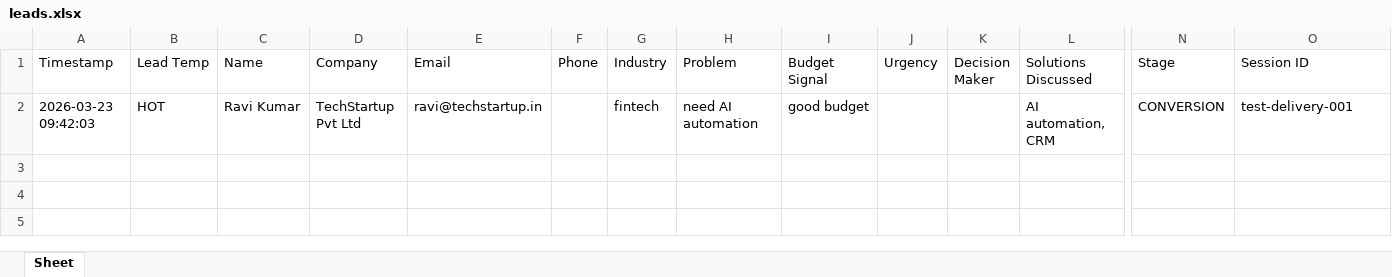
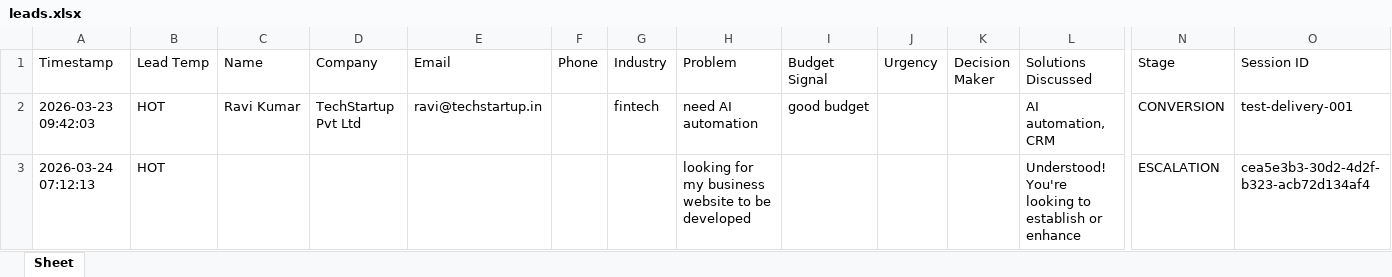
Before and after one commit to prabhuraj-d-sdms422/Sales-AI-Consultant, an Excel workbook: backend/data/leads.xlsx, sheet Sheet, drawn as a sheet; only a part is shown, gaps mark what is left out; values as stored, in another font and other column widths than the file's, no borders; rows hold the shown columns only; the diff names each change by its address in the sheet, - before the commit and + after, or states it on an @@ line.

```diff
--- a/backend/data/leads.xlsx (sheet Sheet)
+++ b/backend/data/leads.xlsx (sheet Sheet)
+row 3: 2026-03-24 07:12:13 | HOT |  |  |  |  |  | looking for my business website to be developed |  |  |  | Understood! You're looking to establish or enhance | ESCALATION | cea5e3b3-30d2-4d2f-b323-acb72d134af4
```
Also changed, not shown: 4 other files.
